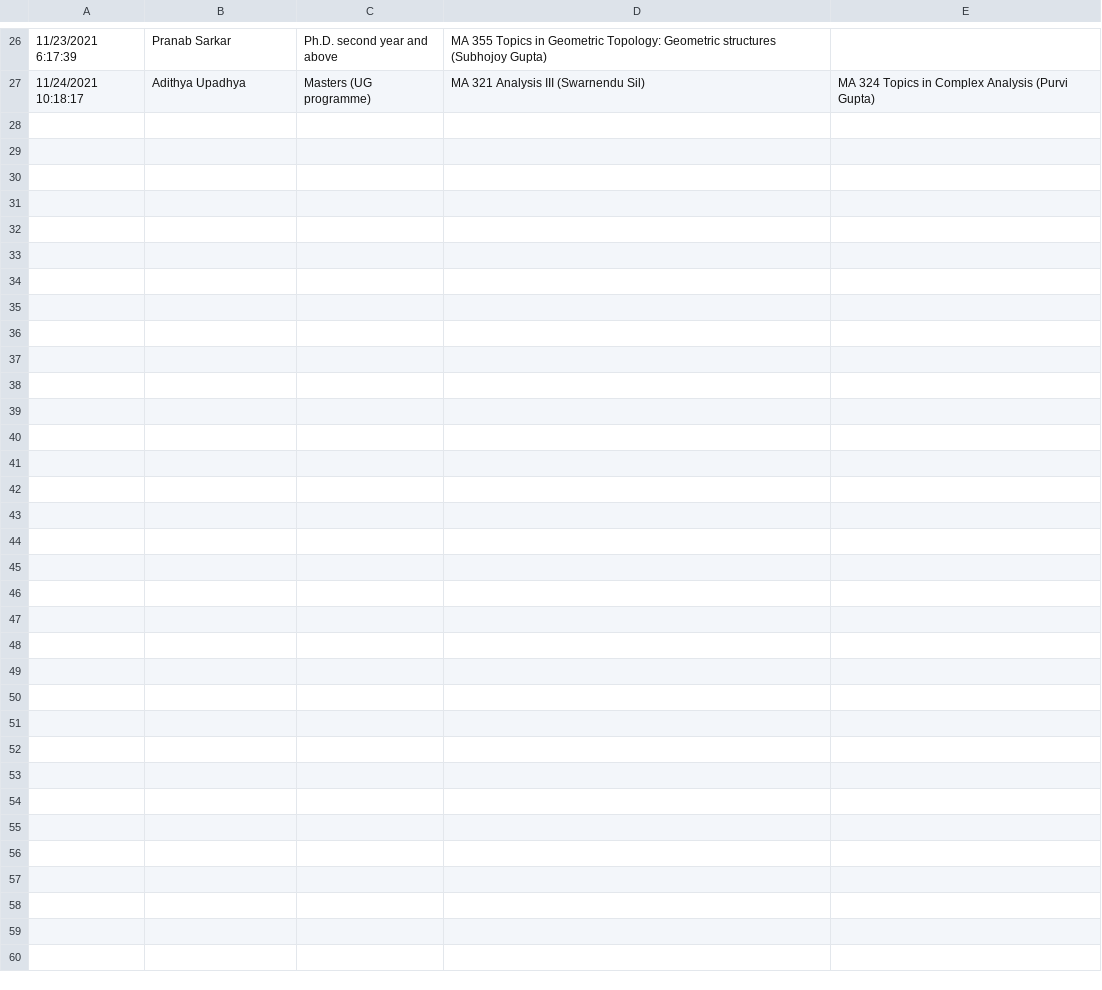
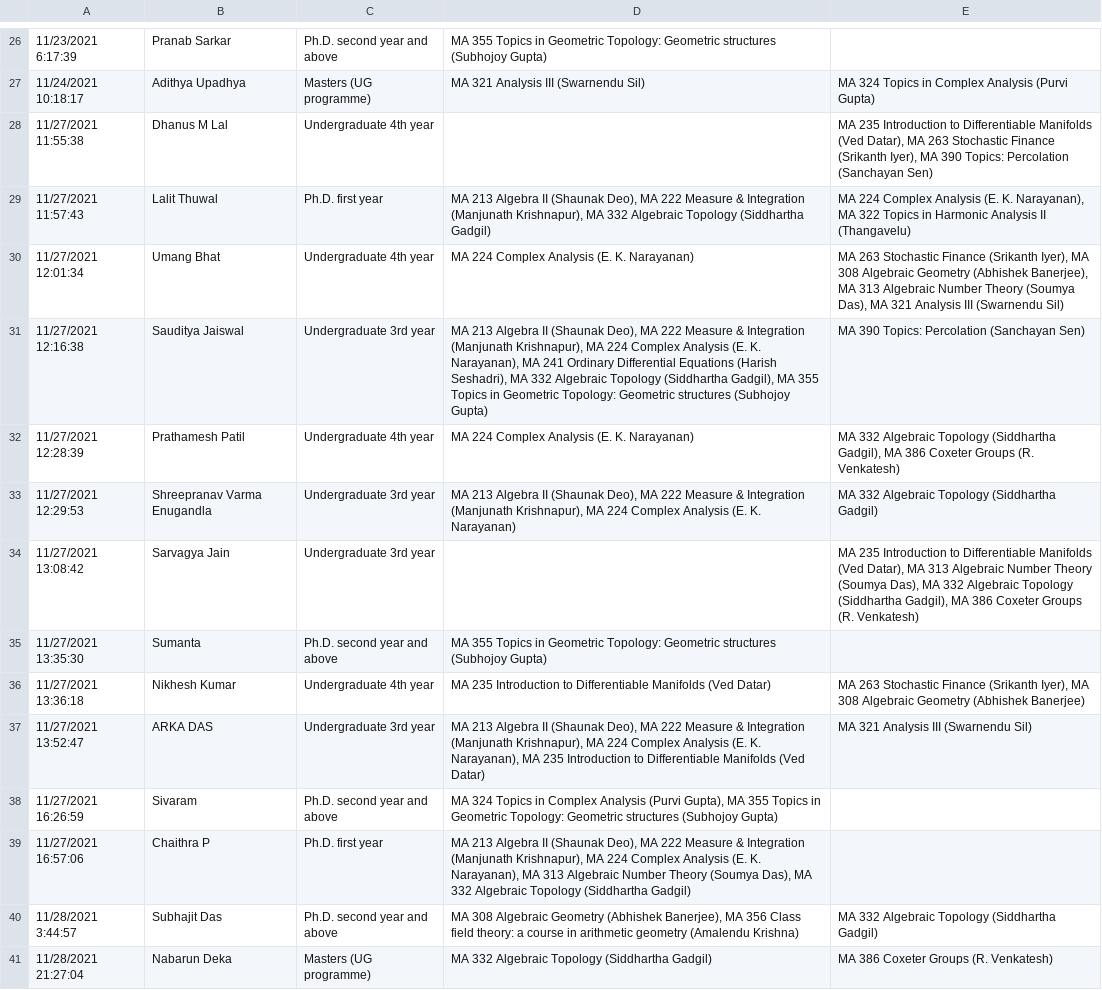
Before and after one commit to siddhartha-gadgil/CourseSchedule, a TSV file: data/jan2022/students.tsv, drawn as a sheet; only a part is shown, gaps mark what is left out; the diff names each change by its address in the sheet, - before the commit and + after, or states it on an @@ line.

```diff
--- a/data/jan2022/students.tsv
+++ b/data/jan2022/students.tsv
+row 28: 11/27/2021 11:55:38 | Dhanus M Lal | Undergraduate 4th year |  | MA 235 Introduction to Differentiable Manifolds (Ved Datar), MA 263 Stochastic Finance (Srikanth Iyer), MA 390 Topics: Percolation (Sanchayan Sen)
+row 29: 11/27/2021 11:57:43 | Lalit Thuwal | Ph.D. first year | MA 213 Algebra II (Shaunak Deo), MA 222 Measure & Integration (Manjunath Krishnapur), MA 332 Algebraic Topology (Siddhartha Gadgil) | MA 224 Complex Analysis (E. K. Narayanan), MA 322 Topics in Harmonic Analysis II (Thangavelu)
+row 30: 11/27/2021 12:01:34 | Umang Bhat | Undergraduate 4th year | MA 224 Complex Analysis (E. K. Narayanan) | MA 263 Stochastic Finance (Srikanth Iyer), MA 308 Algebraic Geometry (Abhishek Banerjee), MA 313 Algebraic Number Theory (Soumya Das), MA 321 Analysis III (Swarnendu Sil)
+row 31: 11/27/2021 12:16:38 | Sauditya Jaiswal | Undergraduate 3rd year | MA 213 Algebra II (Shaunak Deo), MA 222 Measure & Integration (Manjunath Krishnapur), MA 224 Complex Analysis (E. K. Narayanan), MA 241 Ordinary Differential Equations (Harish Seshadri), MA 332 Algebraic Topology (Siddhartha Gadgil), MA 355 Topics in Geometric Topology: Geometric structures (Subhojoy Gupta) | MA 390 Topics: Percolation (Sanchayan Sen)
+row 32: 11/27/2021 12:28:39 | Prathamesh Patil | Undergraduate 4th year | MA 224 Complex Analysis (E. K. Narayanan) | MA 332 Algebraic Topology (Siddhartha Gadgil), MA 386 Coxeter Groups (R. Venkatesh)
+row 33: 11/27/2021 12:29:53 | Shreepranav Varma Enugandla | Undergraduate 3rd year | MA 213 Algebra II (Shaunak Deo), MA 222 Measure & Integration (Manjunath Krishnapur), MA 224 Complex Analysis (E. K. Narayanan) | MA 332 Algebraic Topology (Siddhartha Gadgil)
+row 34: 11/27/2021 13:08:42 | Sarvagya Jain | Undergraduate 3rd year |  | MA 235 Introduction to Differentiable Manifolds (Ved Datar), MA 313 Algebraic Number Theory (Soumya Das), MA 332 Algebraic Topology (Siddhartha Gadgil), MA 386 Coxeter Groups (R. Venkatesh)
+row 35: 11/27/2021 13:35:30 | Sumanta | Ph.D. second year and above | MA 355 Topics in Geometric Topology: Geometric structures (Subhojoy Gupta)
+row 36: 11/27/2021 13:36:18 | Nikhesh Kumar | Undergraduate 4th year | MA 235 Introduction to Differentiable Manifolds (Ved Datar) | MA 263 Stochastic Finance (Srikanth Iyer), MA 308 Algebraic Geometry (Abhishek Banerjee)
+row 37: 11/27/2021 13:52:47 | ARKA DAS | Undergraduate 3rd year | MA 213 Algebra II (Shaunak Deo), MA 222 Measure & Integration (Manjunath Krishnapur), MA 224 Complex Analysis (E. K. Narayanan), MA 235 Introduction to Differentiable Manifolds (Ved Datar) | MA 321 Analysis III (Swarnendu Sil)
+row 38: 11/27/2021 16:26:59 | Sivaram | Ph.D. second year and above | MA 324 Topics in Complex Analysis (Purvi Gupta), MA 355 Topics in Geometric Topology: Geometric structures (Subhojoy Gupta)
+row 39: 11/27/2021 16:57:06 | Chaithra P | Ph.D. first year | MA 213 Algebra II (Shaunak Deo), MA 222 Measure & Integration (Manjunath Krishnapur), MA 224 Complex Analysis (E. K. Narayanan), MA 313 Algebraic Number Theory (Soumya Das), MA 332 Algebraic Topology (Siddhartha Gadgil)
+row 40: 11/28/2021 3:44:57 | Subhajit Das | Ph.D. second year and above | MA 308 Algebraic Geometry (Abhishek Banerjee), MA 356 Class field theory: a course in arithmetic geometry (Amalendu Krishna) | MA 332 Algebraic Topology (Siddhartha Gadgil)
+row 41: 11/28/2021 21:27:04 | Nabarun Deka | Masters (UG programme) | MA 332 Algebraic Topology (Siddhartha Gadgil) | MA 386 Coxeter Groups (R. Venkatesh)
```
Also changed, not shown: data/jan2022/schedule.tsv.
